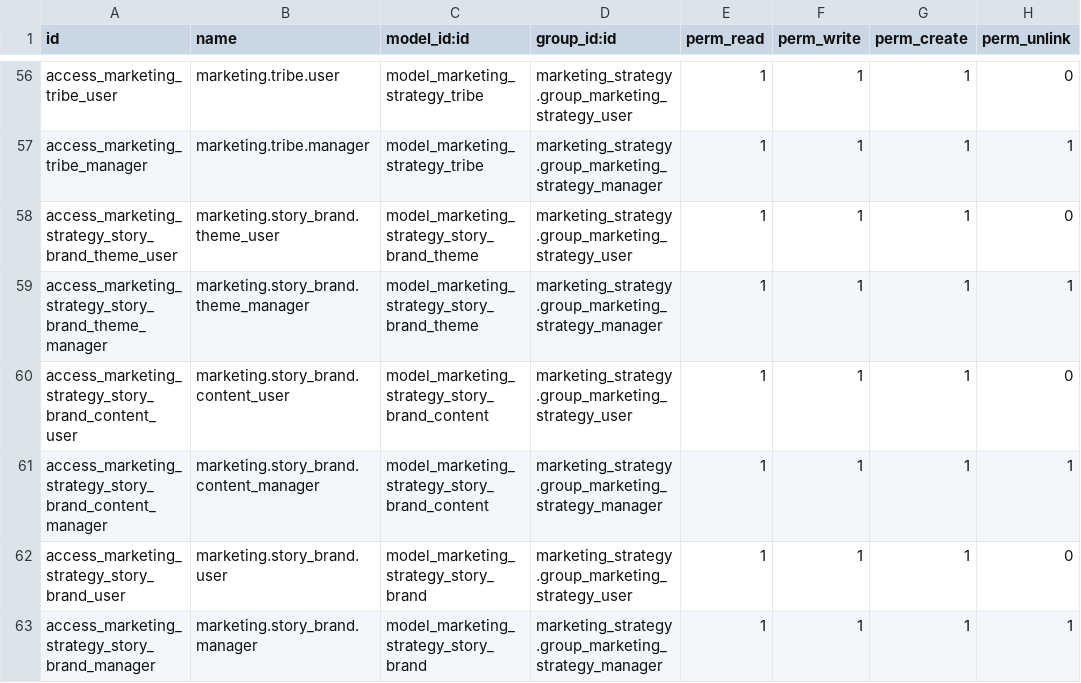
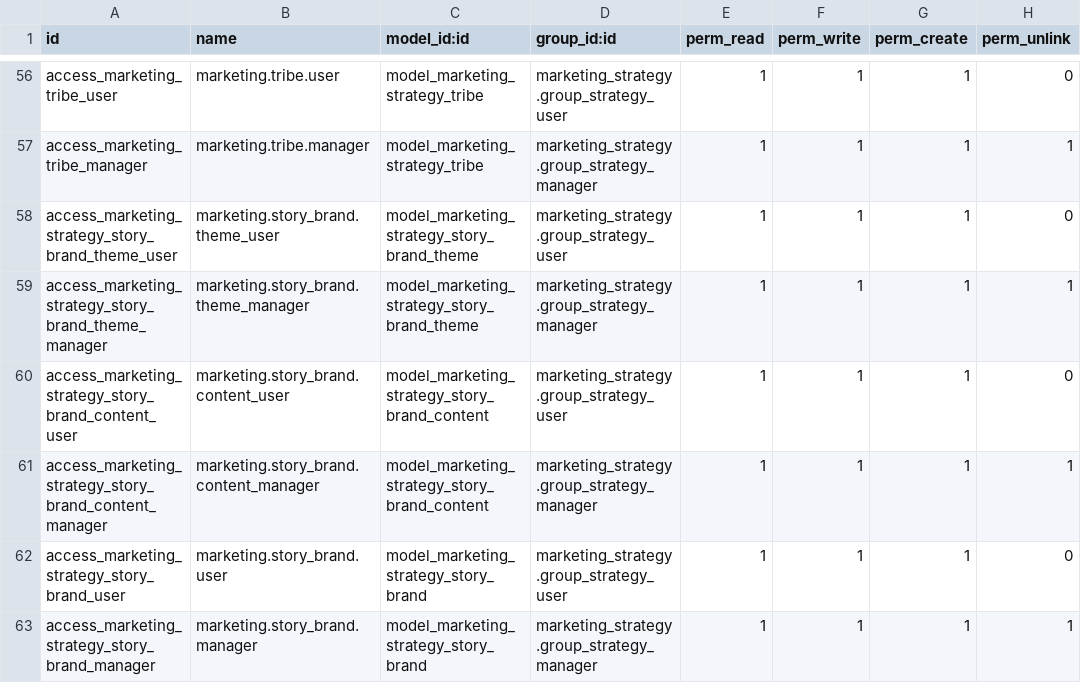
Before and after one commit to caramba-digital/marketing, a CSV file: marketing_strategy/security/ir.model.access.csv, drawn as a sheet; only a part is shown, gaps mark what is left out; the diff covers the shown part only; the diff names each change by its address in the sheet, - before the commit and + after, or states it on an @@ line.

```diff
--- a/marketing_strategy/security/ir.model.access.csv
+++ b/marketing_strategy/security/ir.model.access.csv
-D56 (group_id:id): marketing_strategy.group_marketing_strategy_user
+D56 (group_id:id): marketing_strategy.group_strategy_user
-D57 (group_id:id): marketing_strategy.group_marketing_strategy_manager
+D57 (group_id:id): marketing_strategy.group_strategy_manager
-D58 (group_id:id): marketing_strategy.group_marketing_strategy_user
+D58 (group_id:id): marketing_strategy.group_strategy_user
-D59 (group_id:id): marketing_strategy.group_marketing_strategy_manager
+D59 (group_id:id): marketing_strategy.group_strategy_manager
-D60 (group_id:id): marketing_strategy.group_marketing_strategy_user
+D60 (group_id:id): marketing_strategy.group_strategy_user
-D61 (group_id:id): marketing_strategy.group_marketing_strategy_manager
+D61 (group_id:id): marketing_strategy.group_strategy_manager
-D62 (group_id:id): marketing_strategy.group_marketing_strategy_user
+D62 (group_id:id): marketing_strategy.group_strategy_user
-D63 (group_id:id): marketing_strategy.group_marketing_strategy_manager
+D63 (group_id:id): marketing_strategy.group_strategy_manager
```
Also changed, not shown: 54 edited cells elsewhere in this file, 9 other files.
